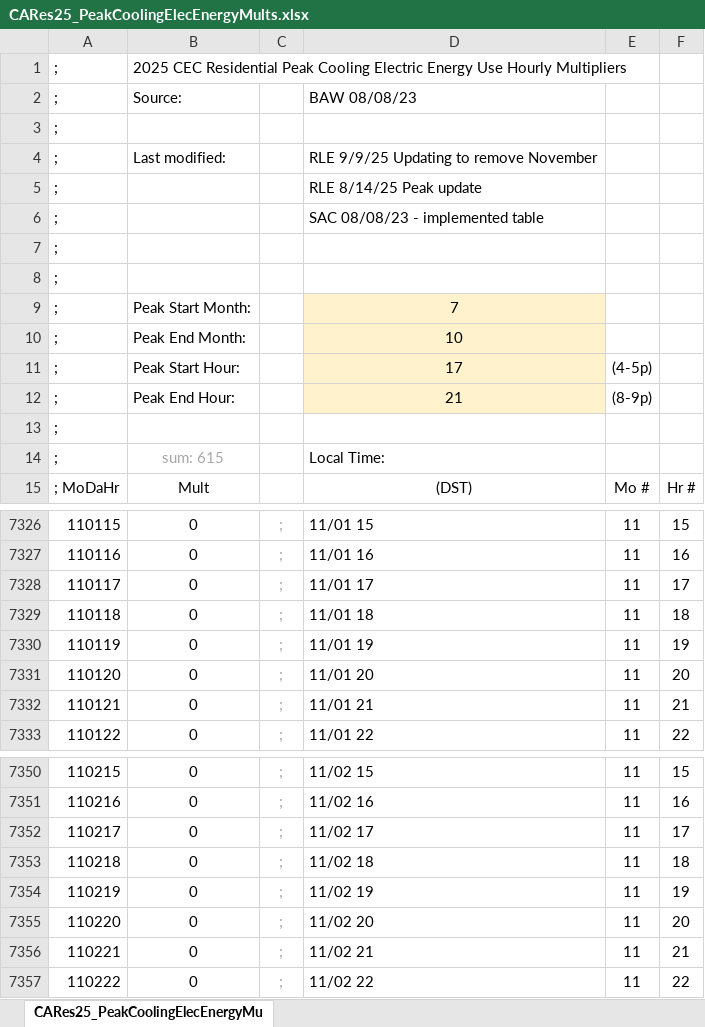
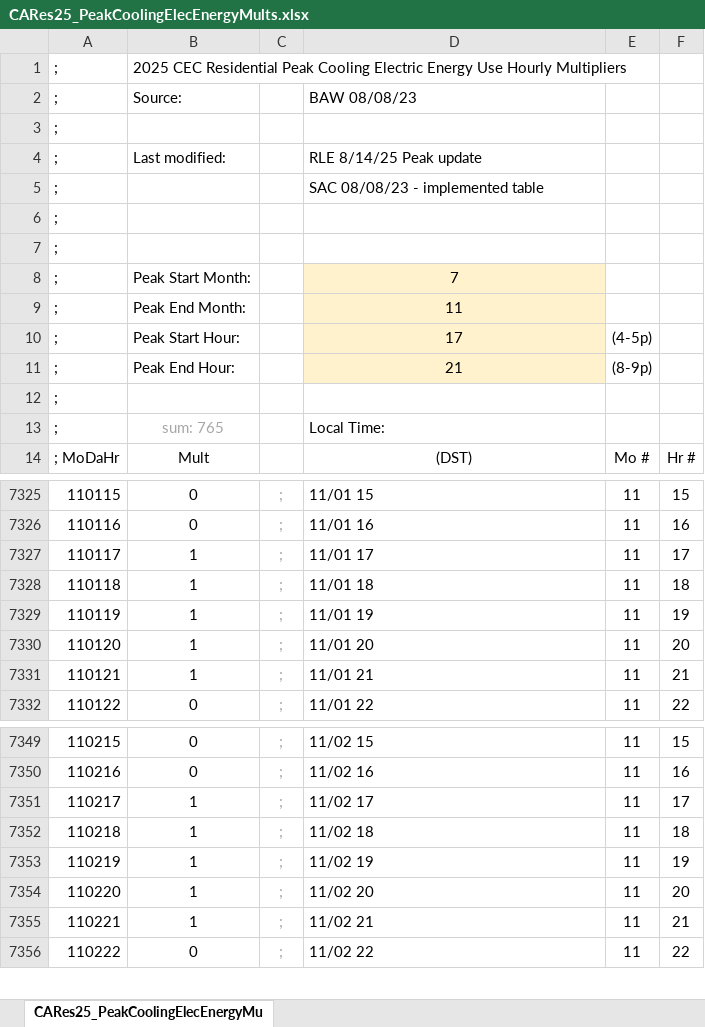
Before and after one commit to joesinger12/Sample-CBECC-Public-Mirror-from-Dev, an Excel workbook: Documentation/T24Res/CARes25_PeakCoolingElecEnergyMults.xlsx, sheet CARes25_PeakCoolingElecEnergyMu, drawn as a sheet; only a part is shown, gaps mark what is left out; values as stored, in another font and other column widths than the file's, no borders; removed rows and columns are numbered as before the commit, all else as after; the diff covers the shown part only; the diff names each change by its address in the sheet, - before the commit and + after, or states it on an @@ line.

```diff
--- a/Documentation/T24Res/CARes25_PeakCoolingElecEnergyMults.xlsx (sheet CARes25_PeakCoolingElecEnergyMu)
+++ b/Documentation/T24Res/CARes25_PeakCoolingElecEnergyMults.xlsx (sheet CARes25_PeakCoolingElecEnergyMu)
-row 4: ; | Last modified: |  | RLE 9/9/25 Updating to remove November
-B4: (empty)
+B4: Last modified:
-D9: 10
+D9: 11
-B13: sum: 615
+B13: sum: 765
-B7327:B7331: 0
+B7327:B7331: 1
-B7351:B7355: 0
+B7351:B7355: 1
```
Also changed, not shown: 140 edited cells elsewhere in this sheet, formulas that keep their value, 15 other files.
